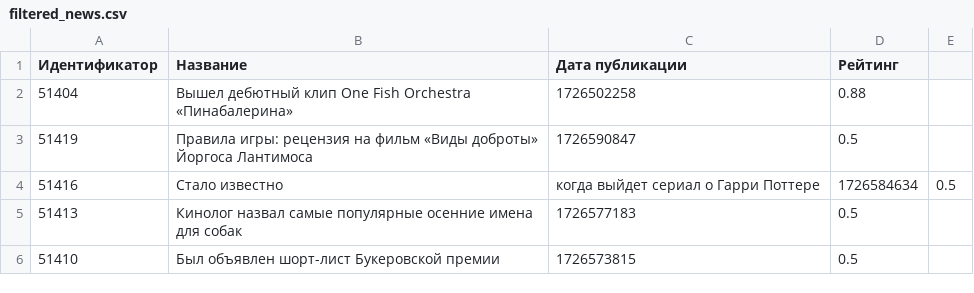
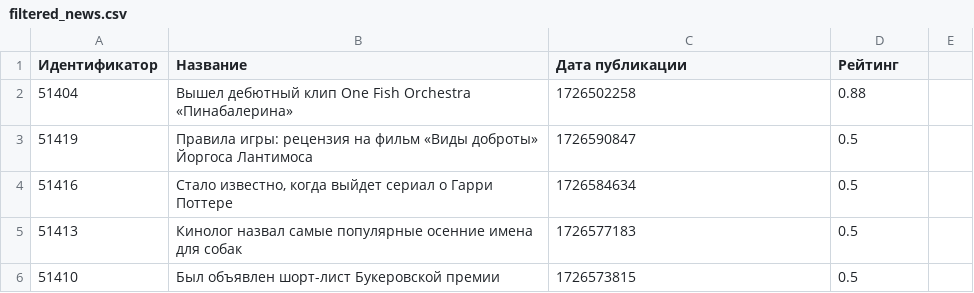
Before and after one commit to WiggMatt/tfintech_kotlin, a CSV file: filtered_news.csv, drawn as a sheet; the diff names each change by its address in the sheet, - before the commit and + after, or states it on an @@ line.

```diff
--- a/filtered_news.csv
+++ b/filtered_news.csv
-B4 (Название): Стало известно
+B4 (Название): Стало известно, когда выйдет сериал о Гарри Поттере
-C4 (Дата публикации): когда выйдет сериал о Гарри Поттере
+C4 (Дата публикации): 1726584634
-D4 (Рейтинг): 1726584634
+D4 (Рейтинг): 0.5
-E4: 0.5
+E4: (empty)
```
Also changed, not shown: 7 other files.
